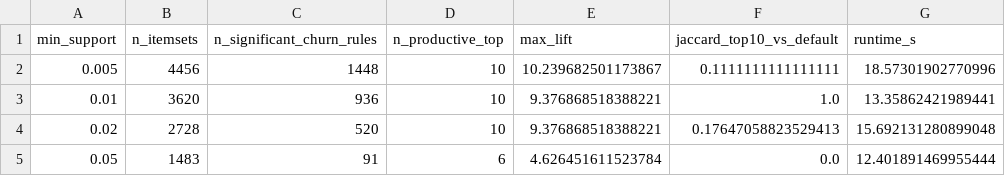
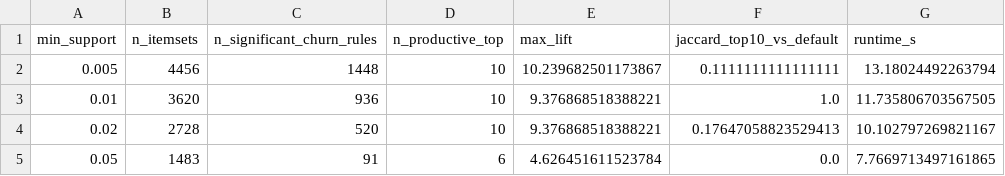
Before and after one commit to duongvanlo20003/kkbox-churn-data-mining, a CSV file: report/rule_sensitivity.csv, drawn as a sheet.

```diff
--- a/report/rule_sensitivity.csv
+++ b/report/rule_sensitivity.csv
@@ -1,5 +1,5 @@
 min_support,n_itemsets,n_significant_churn_rules,n_productive_top,max_lift,jaccard_top10_vs_default,runtime_s
-0.005,4456,1448,10,10.239682501173867,0.1111111111111111,18.57301902770996
-0.01,3620,936,10,9.376868518388221,1.0,13.35862421989441
-0.02,2728,520,10,9.376868518388221,0.17647058823529413,15.692131280899048
-0.05,1483,91,6,4.626451611523784,0.0,12.401891469955444
+0.005,4456,1448,10,10.239682501173867,0.1111111111111111,13.18024492263794
+0.01,3620,936,10,9.376868518388221,1.0,11.735806703567505
+0.02,2728,520,10,9.376868518388221,0.17647058823529413,10.102797269821167
+0.05,1483,91,6,4.626451611523784,0.0,7.7669713497161865
```
Also changed, not shown: report/algorithm_comparison.csv, report/bonus_trajectory.csv, 40 other files.
